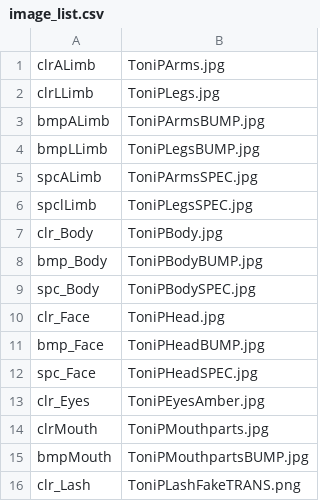
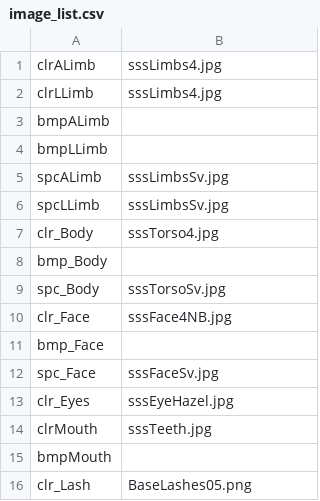
Before and after one commit to robinboncoeur/mygitblender, a CSV file: image_list.csv, drawn as a sheet.

```diff
--- a/image_list.csv
+++ b/image_list.csv
@@ -1,16 +1,16 @@
-"clrALimb","ToniPArms.jpg"
-"clrLLimb","ToniPLegs.jpg"
-"bmpALimb","ToniPArmsBUMP.jpg"
-"bmpLLimb","ToniPLegsBUMP.jpg"
-"spcALimb","ToniPArmsSPEC.jpg"
-"spclLimb","ToniPLegsSPEC.jpg"
-"clr_Body","ToniPBody.jpg"
-"bmp_Body","ToniPBodyBUMP.jpg"
-"spc_Body","ToniPBodySPEC.jpg"
-"clr_Face","ToniPHead.jpg"
-"bmp_Face","ToniPHeadBUMP.jpg"
-"spc_Face","ToniPHeadSPEC.jpg"
-"clr_Eyes","ToniPEyesAmber.jpg"
-"clrMouth","ToniPMouthparts.jpg"
-"bmpMouth","ToniPMouthpartsBUMP.jpg"
-"clr_Lash","ToniPLashFakeTRANS.png"
+"clrALimb", "sssLimbs4.jpg"
+"clrLLimb", "sssLimbs4.jpg"
+"bmpALimb", ""
+"bmpLLimb", ""
+"spcALimb", "sssLimbsSv.jpg"
+"spcLLimb", "sssLimbsSv.jpg"
+"clr_Body", "sssTorso4.jpg"
+"bmp_Body", ""
+"spc_Body", "sssTorsoSv.jpg"
+"clr_Face", "sssFace4NB.jpg"
+"bmp_Face", ""
+"spc_Face", "sssFaceSv.jpg"
+"clr_Eyes", "sssEyeHazel.jpg"
+"clrMouth", "sssTeeth.jpg"
+"bmpMouth", ""
+"clr_Lash", "BaseLashes05.png"
```
Also changed, not shown: 4 other files.
